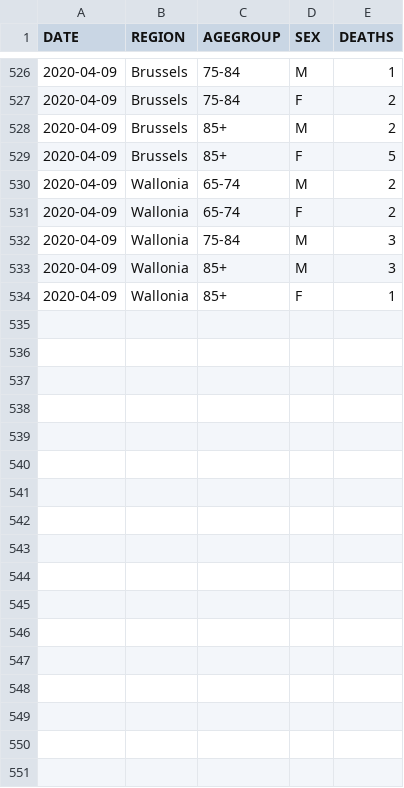
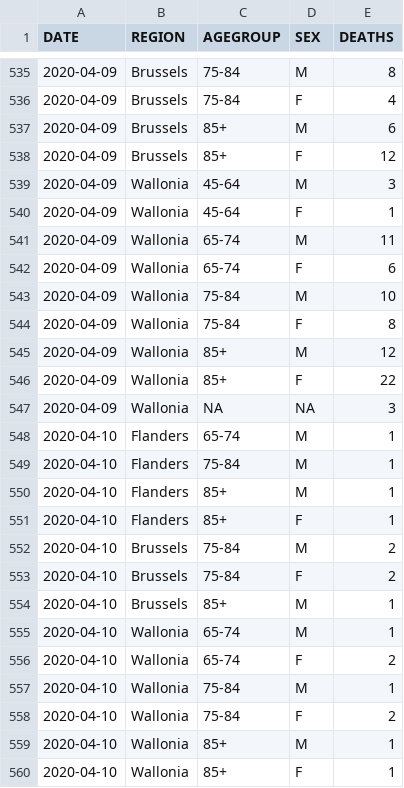
Before and after one commit to theodedeken/covid-belgium-data, a CSV file: COVID19BE_MORT.csv, drawn as a sheet; only a part is shown, gaps mark what is left out; the diff covers the shown part only.

```diff
--- a/COVID19BE_MORT.csv
+++ b/COVID19BE_MORT.csv
@@ -526,9 +535,26 @@
-"2020-04-09","Brussels","75-84","M",1
-"2020-04-09","Brussels","75-84","F",2
-"2020-04-09","Brussels","85+","M",2
-"2020-04-09","Brussels","85+","F",5
-"2020-04-09","Wallonia","65-74","M",2
-"2020-04-09","Wallonia","65-74","F",2
-"2020-04-09","Wallonia","75-84","M",3
-"2020-04-09","Wallonia","85+","M",3
-"2020-04-09","Wallonia","85+","F",1
+"2020-04-09","Brussels","75-84","M",8
+"2020-04-09","Brussels","75-84","F",4
+"2020-04-09","Brussels","85+","M",6
+"2020-04-09","Brussels","85+","F",12
+"2020-04-09","Wallonia","45-64","M",3
+"2020-04-09","Wallonia","45-64","F",1
+"2020-04-09","Wallonia","65-74","M",11
+"2020-04-09","Wallonia","65-74","F",6
+"2020-04-09","Wallonia","75-84","M",10
+"2020-04-09","Wallonia","75-84","F",8
+"2020-04-09","Wallonia","85+","M",12
+"2020-04-09","Wallonia","85+","F",22
+"2020-04-09","Wallonia",NA,NA,3
+"2020-04-10","Flanders","65-74","M",1
+"2020-04-10","Flanders","75-84","M",1
+"2020-04-10","Flanders","85+","M",1
+"2020-04-10","Flanders","85+","F",1
+"2020-04-10","Brussels","75-84","M",2
+"2020-04-10","Brussels","75-84","F",2
+"2020-04-10","Brussels","85+","M",1
+"2020-04-10","Wallonia","65-74","M",1
+"2020-04-10","Wallonia","65-74","F",2
+"2020-04-10","Wallonia","75-84","M",1
+"2020-04-10","Wallonia","75-84","F",2
+"2020-04-10","Wallonia","85+","M",1
+"2020-04-10","Wallonia","85+","F",1
```
Also changed, not shown: 9 added rows and 39 edited cells elsewhere in this file, COVID19BE_CASES_MUNI_CUM.csv, COVID19BE_HOSP.csv, 3 other files.
